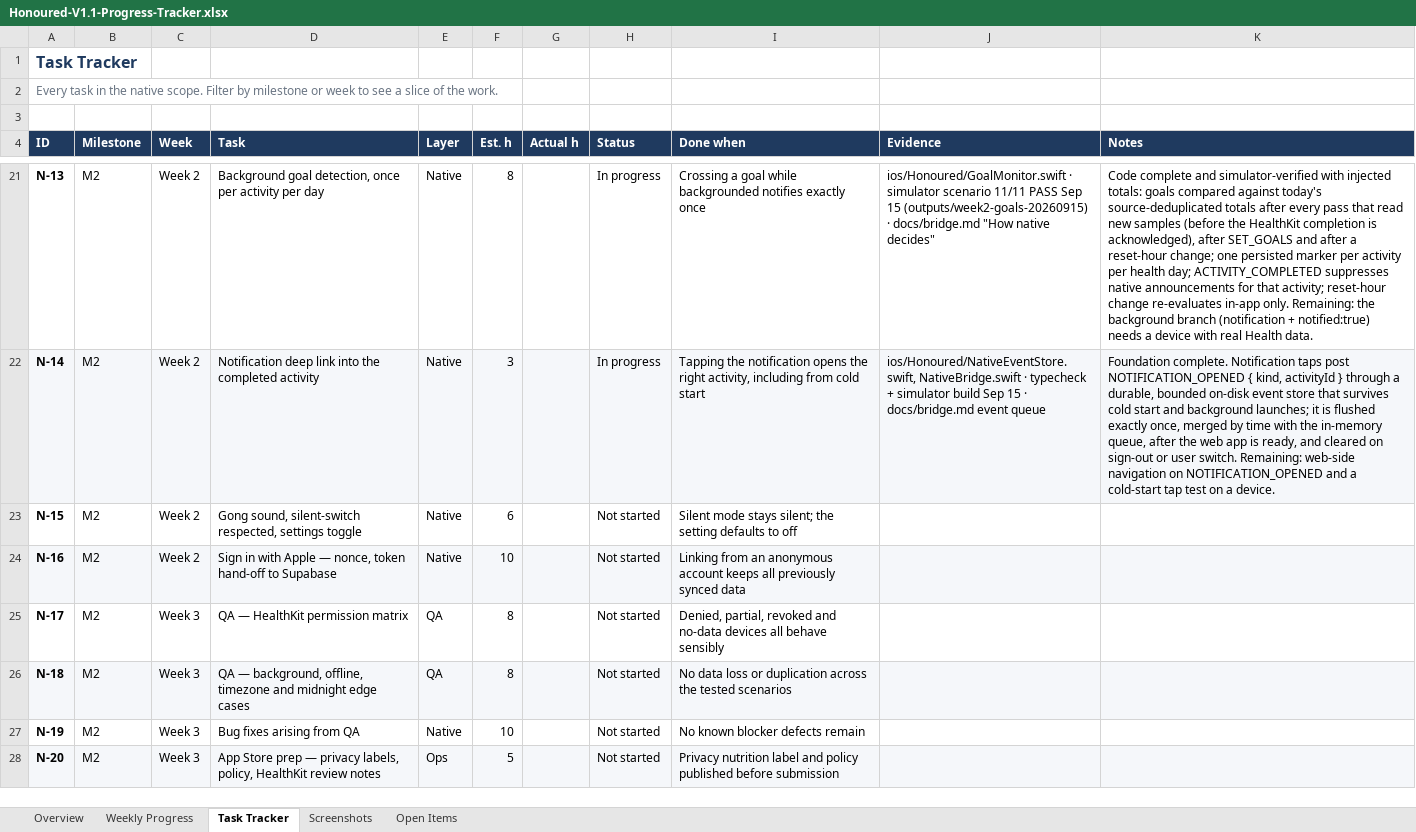
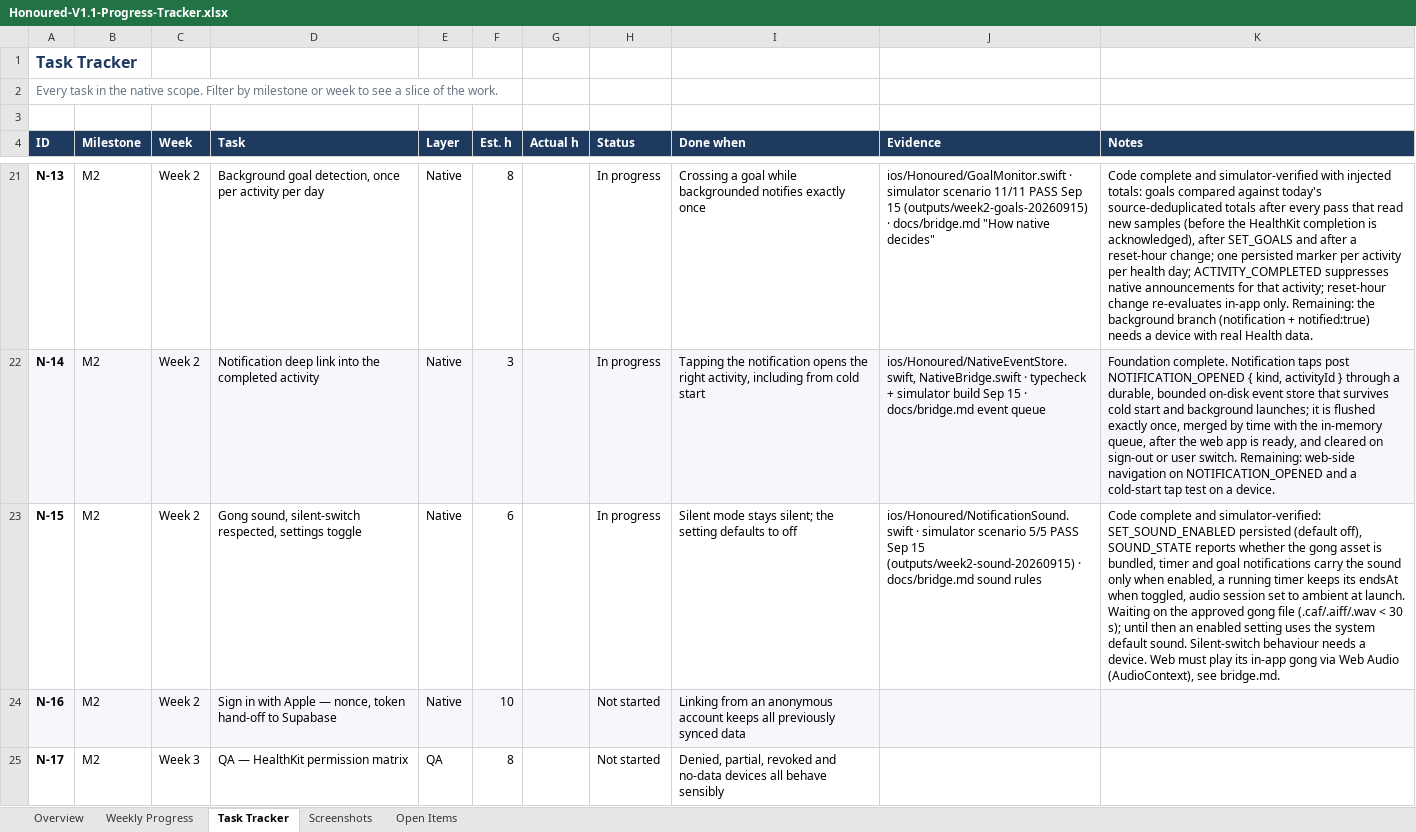
Before and after one commit to huyquocvq-lang/honoured-native, an Excel workbook: docs/Honoured-V1.1-Progress-Tracker.xlsx, sheet Task Tracker, drawn as a sheet; only a part is shown, gaps mark what is left out; the shorter side is filled out with more unchanged rows; values as stored, in another font and other column widths than the file's, no borders; conditional formats not drawn; the diff names each change by its address in the sheet, - before the commit and + after, or states it on an @@ line.

Commit message:
docs: record N-15 progress and the Lovable checklist from the web code

```diff
--- a/docs/Honoured-V1.1-Progress-Tracker.xlsx (sheet Task Tracker)
+++ b/docs/Honoured-V1.1-Progress-Tracker.xlsx (sheet Task Tracker)
-H23 (Status): Not started
+H23 (Status): In progress
-J23 (Evidence): (empty)
+J23 (Evidence): ios/Honoured/NotificationSound.swift · simulator scenario 5/5 PASS Sep 15 (outputs/week2-sound-20260915) · docs/bridge.md sound rules
-K23 (Notes): (empty)
+K23 (Notes): Code complete and simulator-verified: SET_SOUND_ENABLED persisted (default off), SOUND_STATE reports whether the gong asset is bundled, timer and goal notifications carry the sound only when enabled, a running timer keeps its endsAt when toggled, audio session set to ambient at launch. Waiting on the approved gong file (.caf/.aiff/.wav < 30 s); until then an enabled setting uses the system default sound. Silent-switch behaviour needs a device. Web must play its in-app gong via Web Audio (AudioContext), see bridge.md.
```
Also changed, not shown: sheet Open Items, sheet Weekly Progress, 1 other file.
